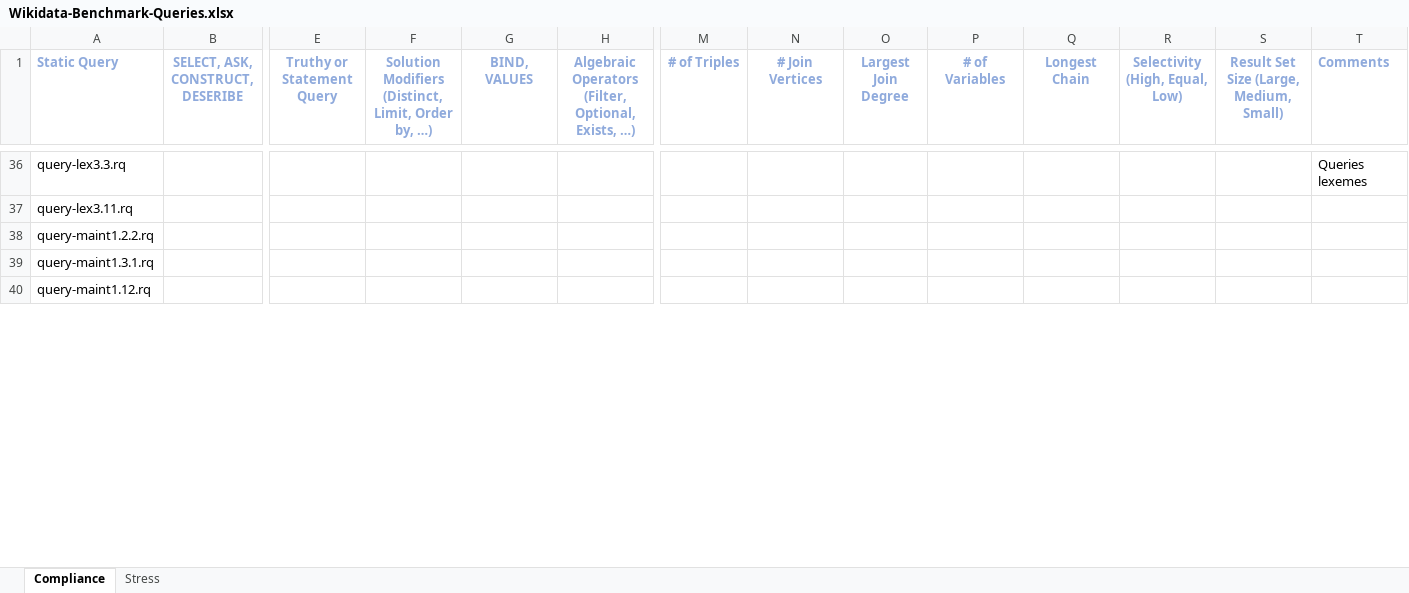
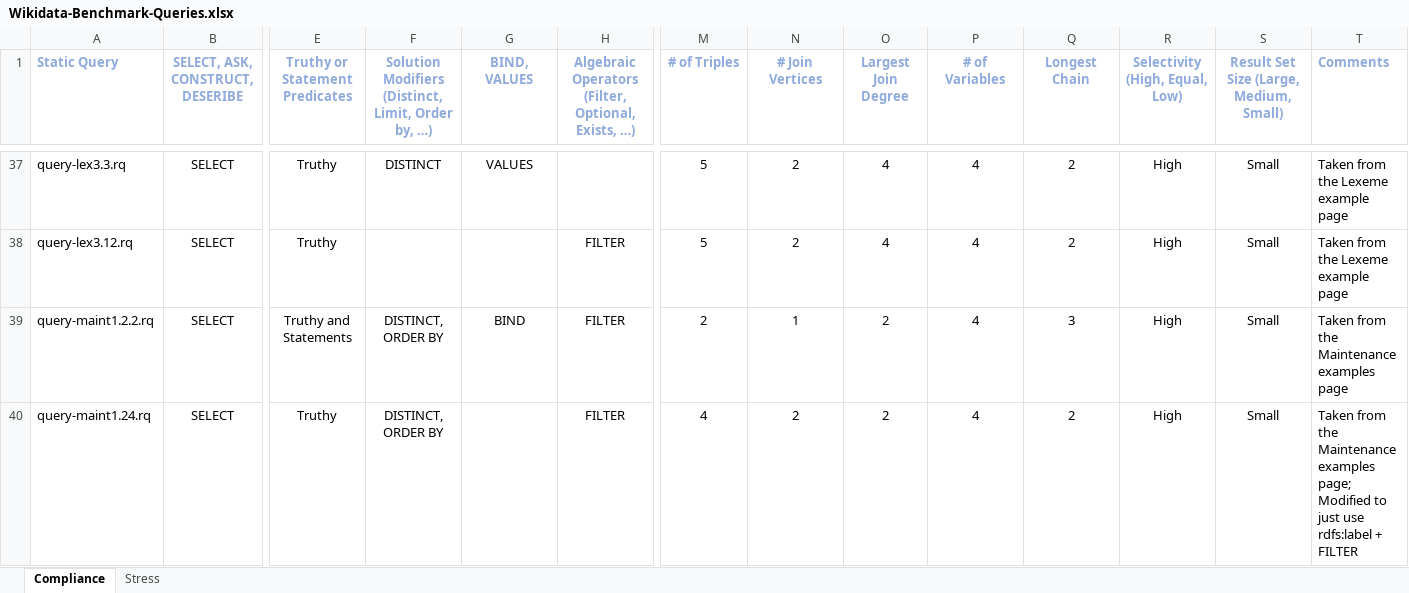
Before and after one commit to AndreaWesterinen/wikidata-tests, an Excel workbook: Wikidata-Benchmark-Queries.xlsx, sheet Compliance, drawn as a sheet; only a part is shown, gaps mark what is left out; values as stored, in another font and other column widths than the file's, no borders; removed rows and columns are numbered as before the commit, all else as after; rows hold the shown columns only; the diff covers the shown part only; the diff names each change by its address in the sheet, - before the commit and + after, or states it on an @@ line.

Commit message:
Completed initial spreadsheet definition and tft query definitions

```diff
--- a/Wikidata-Benchmark-Queries.xlsx (sheet Compliance)
+++ b/Wikidata-Benchmark-Queries.xlsx (sheet Compliance)
-E1: Truthy or Statement Query
+E1: Truthy or Statement Predicates
-B37 (SELECT, ASK, CONSTRUCT, DESERIBE): (empty)
+B37 (SELECT, ASK, CONSTRUCT, DESERIBE): SELECT
-E37 (Truthy or Statement Predicates): (empty)
+E37 (Truthy or Statement Predicates): Truthy
-F37: (empty)
+F37: DISTINCT
-G37 (BIND, VALUES): (empty)
+G37 (BIND, VALUES): VALUES
-M37 (# of Triples): (empty)
+M37 (# of Triples): 5
-N37 (# Join Vertices): (empty)
+N37 (# Join Vertices): 2
-O37 (Largest Join Degree): (empty)
+O37 (Largest Join Degree): 4
-P37 (# of Variables): (empty)
+P37 (# of Variables): 4
-Q37 (Longest Chain): (empty)
+Q37 (Longest Chain): 2
-R37 (Selectivity (High, Equal, Low)): (empty)
+R37 (Selectivity (High, Equal, Low)): High
-S37: (empty)
+S37: Small
-T37 (Comments): Queries lexemes
+T37 (Comments): Taken from the Lexeme example page
-row 37: query-lex3.11.rq
+row 38: query-lex3.12.rq | SELECT | Truthy |  |  | FILTER | 5 | 2 | 4 | 4 | 2 | High | Small | Taken from the Lexeme example page
-B39 (SELECT, ASK, CONSTRUCT, DESERIBE): (empty)
+B39 (SELECT, ASK, CONSTRUCT, DESERIBE): SELECT
-E39 (Truthy or Statement Predicates): (empty)
+E39 (Truthy or Statement Predicates): Truthy and Statements
-F39: (empty)
+F39: DISTINCT, ORDER BY
-G39 (BIND, VALUES): (empty)
+G39 (BIND, VALUES): BIND
-H39: (empty)
+H39: FILTER
-M39 (# of Triples): (empty)
+M39 (# of Triples): 2
-N39 (# Join Vertices): (empty)
+N39 (# Join Vertices): 1
-O39 (Largest Join Degree): (empty)
+O39 (Largest Join Degree): 2
-P39 (# of Variables): (empty)
+P39 (# of Variables): 4
-Q39 (Longest Chain): (empty)
+Q39 (Longest Chain): 3
-R39 (Selectivity (High, Equal, Low)): (empty)
+R39 (Selectivity (High, Equal, Low)): High
-S39: (empty)
+S39: Small
-T39 (Comments): (empty)
+T39 (Comments): Taken from the Maintenance examples page
-row 39: query-maint1.3.1.rq
-row 40: query-maint1.12.rq
+row 40: query-maint1.24.rq | SELECT | Truthy | DISTINCT, ORDER BY |  | FILTER | 4 | 2 | 2 | 4 | 2 | High | Small | Taken from the Maintenance examples page; Modified to just use rdfs:label + FILTER
```
Also changed, not shown: 1 added row, 3 removed rows and 152 edited cells elsewhere in this sheet, sheet Stress, 17 other files.
